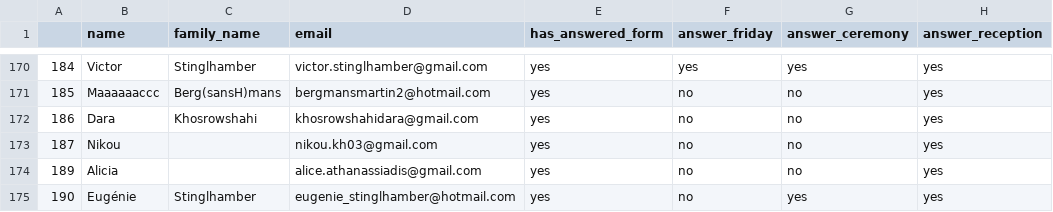
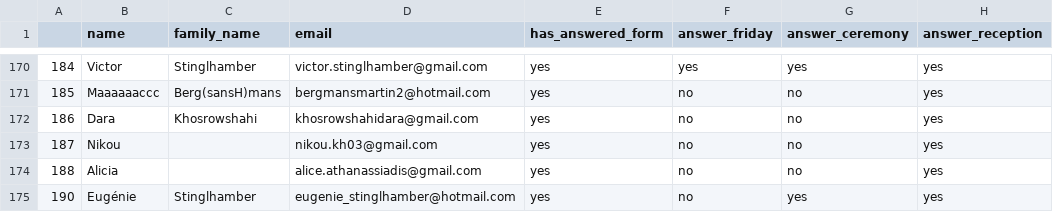
Before and after one commit to mat2m10/mavia, a CSV file: notebooks/final_youth_db.csv, drawn as a sheet; only a part is shown, gaps mark what is left out; the diff names each change by its address in the sheet, - before the commit and + after, or states it on an @@ line.

```diff
--- a/notebooks/final_youth_db.csv
+++ b/notebooks/final_youth_db.csv
-A174: 189
+A174: 188
```
Also changed, not shown: notebooks/seating_cleaned.csv, notebooks/seatings.csv, 5 other files.
